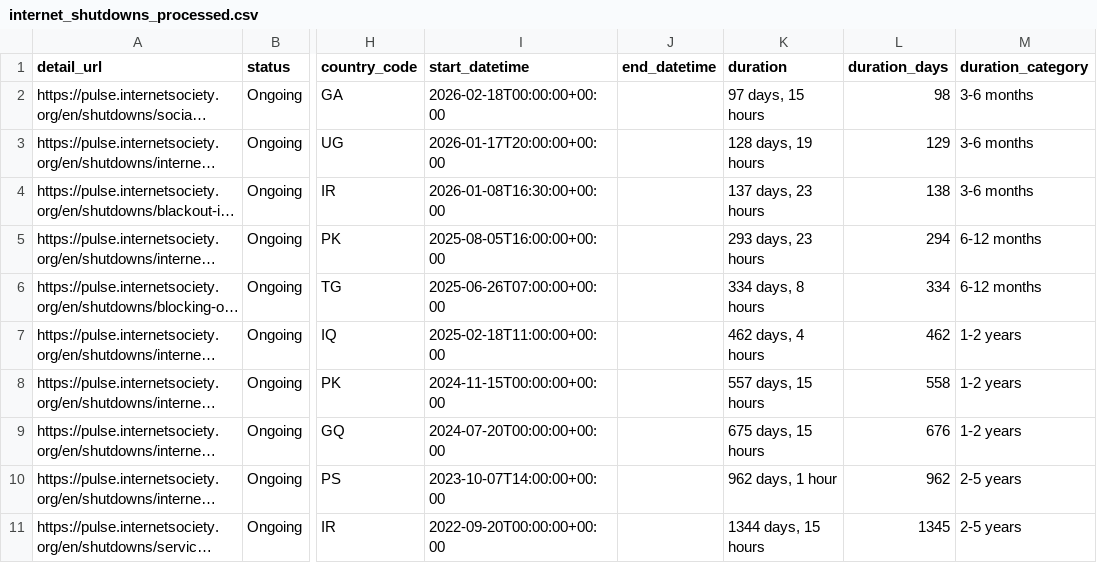
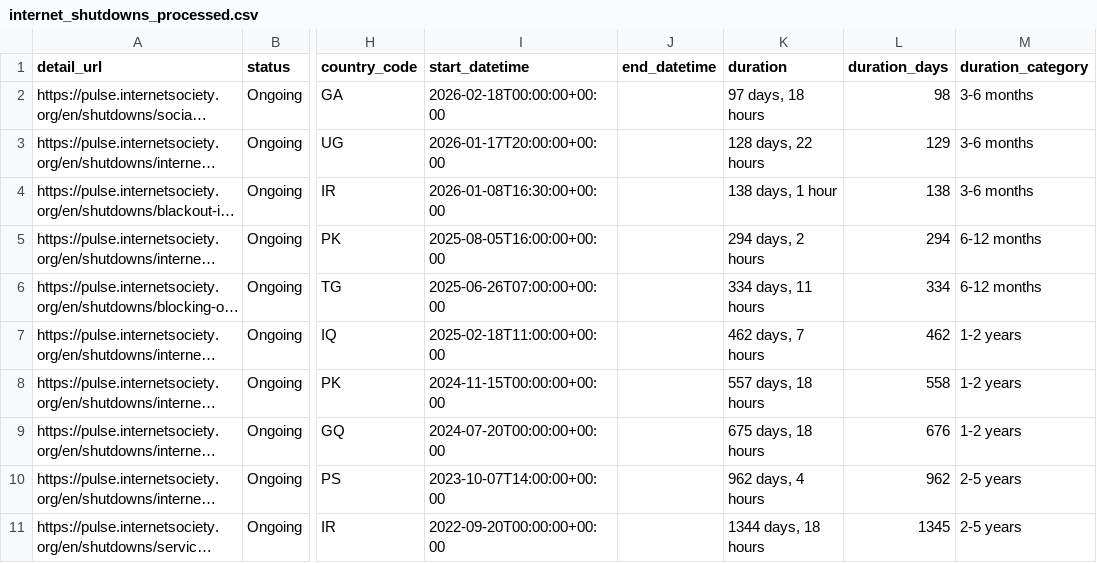
Before and after one commit to ccb2195-ux/Internet-Shutdown-Tracker, a CSV file: internet_shutdowns_processed.csv, drawn as a sheet; only a part is shown, gaps mark what is left out; long unchanged cells end in …; the diff names each change by its address in the sheet, - before the commit and + after, or states it on an @@ line.

```diff
--- a/internet_shutdowns_processed.csv
+++ b/internet_shutdowns_processed.csv
-K2 (duration): 97 days, 15 hours
+K2 (duration): 97 days, 18 hours
-K3 (duration): 128 days, 19 hours
+K3 (duration): 128 days, 22 hours
-K4 (duration): 137 days, 23 hours
+K4 (duration): 138 days, 1 hour
-K5 (duration): 293 days, 23 hours
+K5 (duration): 294 days, 2 hours
-K6 (duration): 334 days, 8 hours
+K6 (duration): 334 days, 11 hours
-K7 (duration): 462 days, 4 hours
+K7 (duration): 462 days, 7 hours
-K8 (duration): 557 days, 15 hours
+K8 (duration): 557 days, 18 hours
-K9 (duration): 675 days, 15 hours
+K9 (duration): 675 days, 18 hours
-K10 (duration): 962 days, 1 hour
+K10 (duration): 962 days, 4 hours
-K11 (duration): 1344 days, 15 hours
+K11 (duration): 1344 days, 18 hours
```
Also changed, not shown: internet_shutdowns_ongoing.csv.
